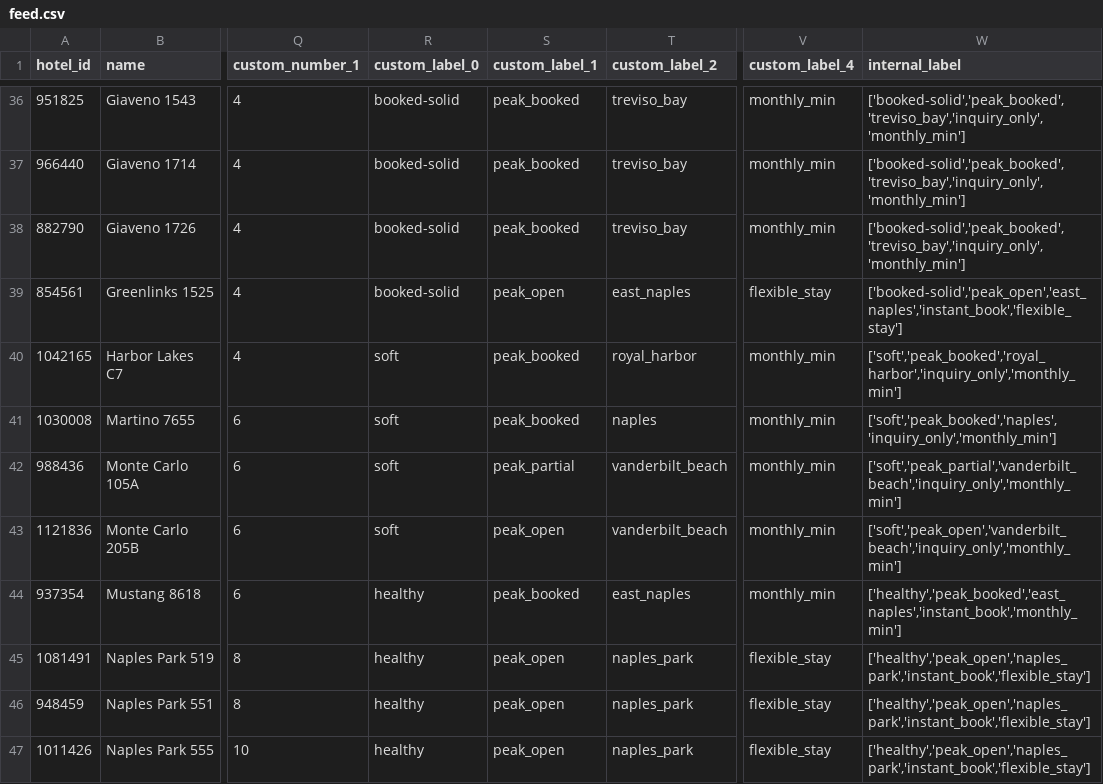
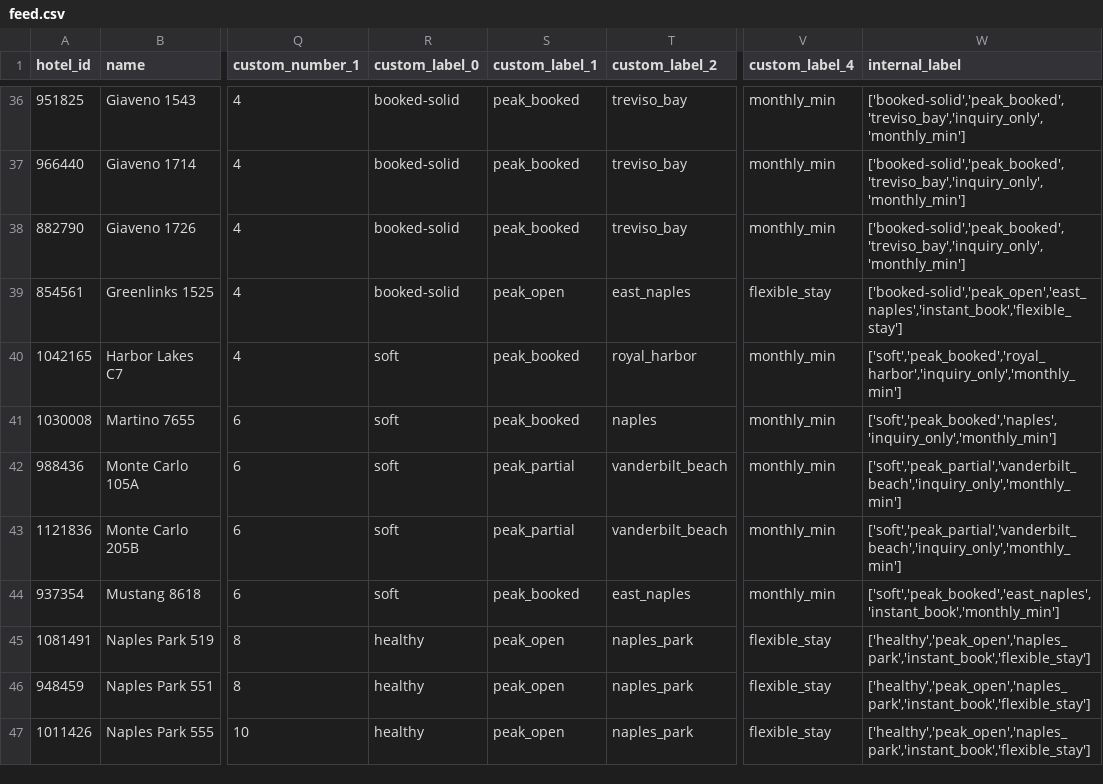
Before and after one commit to sjponsler41/nvpr-meta-feed, a CSV file: feed.csv, drawn as a sheet; only a part is shown, gaps mark what is left out; the diff covers the shown part only; the diff names each change by its address in the sheet, - before the commit and + after, or states it on an @@ line.

Commit message:
Update feed 2026-07-16T15:53Z

```diff
--- a/feed.csv
+++ b/feed.csv
-S43 (custom_label_1): peak_open
+S43 (custom_label_1): peak_partial
-W43 (internal_label): ['soft','peak_open','vanderbilt_beach','inquiry_only','monthly_min']
+W43 (internal_label): ['soft','peak_partial','vanderbilt_beach','inquiry_only','monthly_min']
-R44 (custom_label_0): healthy
+R44 (custom_label_0): soft
-W44 (internal_label): ['healthy','peak_booked','east_naples','instant_book','monthly_min']
+W44 (internal_label): ['soft','peak_booked','east_naples','instant_book','monthly_min']
```
Also changed, not shown: 14 edited cells elsewhere in this file.
